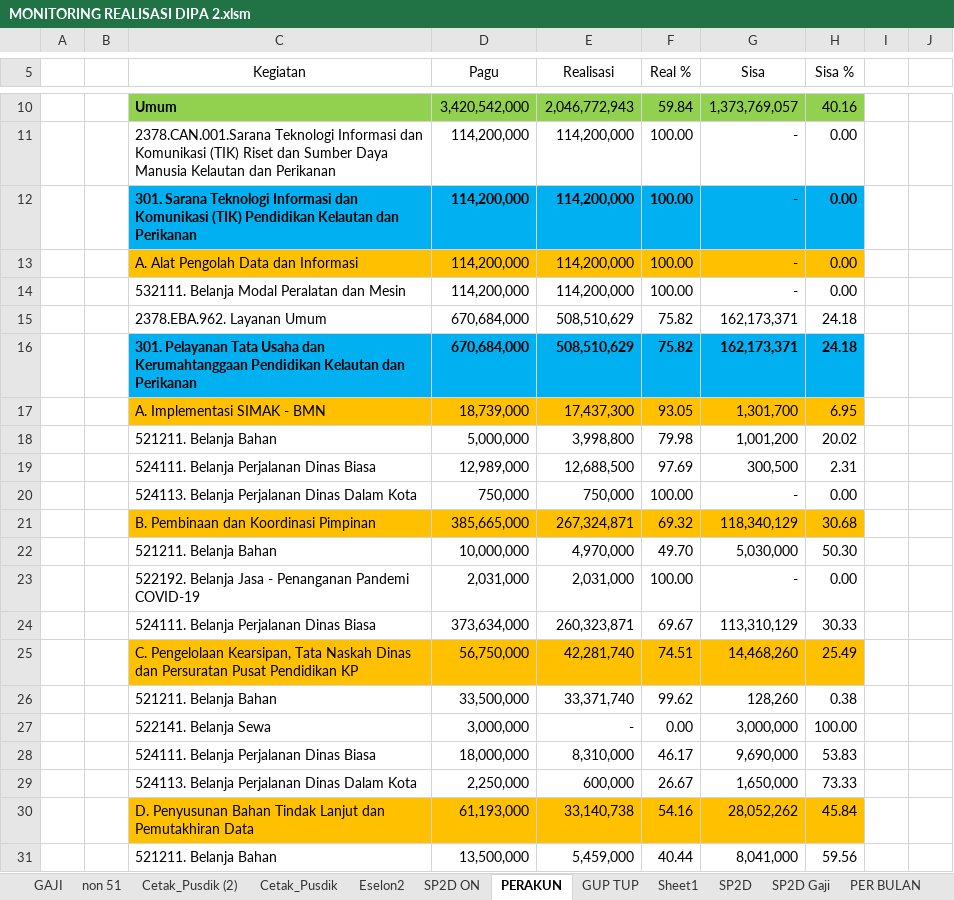
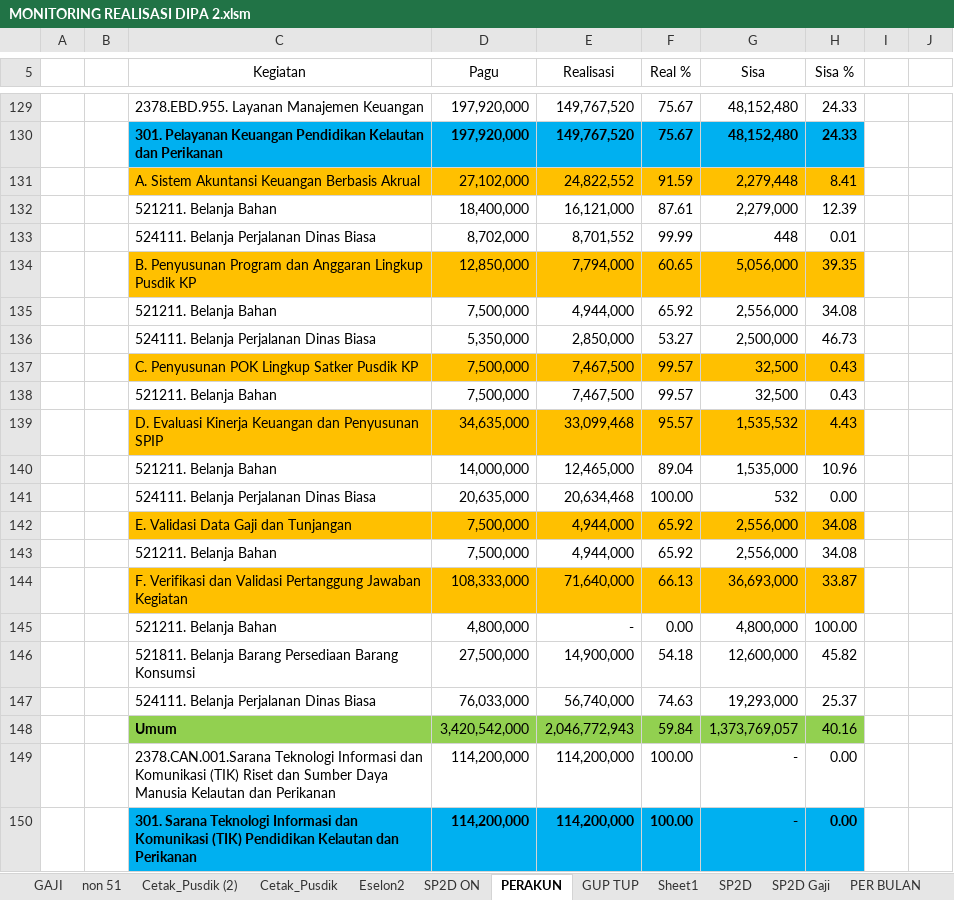
Before and after one commit to arifxl42/TA.2022, an Excel workbook: MONITORING REALISASI DIPA 2.xlsm, sheet PERAKUN, drawn as a sheet; only a part is shown, gaps mark what is left out; the shorter side is filled out with more unchanged rows; values as stored, in another font and other column widths than the file's, no borders; charts and pictures and conditional formats not drawn; the diff covers the shown part only; the diff names each change by its address in the sheet, - before the commit and + after, or states it on an @@ line.

```diff
--- a/MONITORING REALISASI DIPA 2.xlsm (sheet PERAKUN)
+++ b/MONITORING REALISASI DIPA 2.xlsm (sheet PERAKUN)
+row 129:  |  | 2378.EBD.955. Layanan Manajemen Keuangan | 197,920,000 | 149,767,520 | 75.67 | 48,152,480 | 24.33
+row 130:  |  | 301. Pelayanan Keuangan Pendidikan Kelautan dan Perikanan | 197,920,000 | 149,767,520 | 75.67 | 48,152,480 | 24.33
+row 131:  |  | A. Sistem Akuntansi Keuangan Berbasis Akrual | 27,102,000 | 24,822,552 | 91.59 | 2,279,448 | 8.41
+row 132:  |  | 521211. Belanja Bahan | 18,400,000 | 16,121,000 | 87.61 | 2,279,000 | 12.39
+row 133:  |  | 524111. Belanja Perjalanan Dinas Biasa | 8,702,000 | 8,701,552 | 99.99 | 448 | 0.01
+row 134:  |  | B. Penyusunan Program dan Anggaran Lingkup Pusdik KP | 12,850,000 | 7,794,000 | 60.65 | 5,056,000 | 39.35
+row 135:  |  | 521211. Belanja Bahan | 7,500,000 | 4,944,000 | 65.92 | 2,556,000 | 34.08
+row 136:  |  | 524111. Belanja Perjalanan Dinas Biasa | 5,350,000 | 2,850,000 | 53.27 | 2,500,000 | 46.73
+row 137:  |  | C. Penyusunan POK Lingkup Satker Pusdik KP | 7,500,000 | 7,467,500 | 99.57 | 32,500 | 0.43
+row 138:  |  | 521211. Belanja Bahan | 7,500,000 | 7,467,500 | 99.57 | 32,500 | 0.43
+row 139:  |  | D. Evaluasi Kinerja Keuangan dan Penyusunan SPIP | 34,635,000 | 33,099,468 | 95.57 | 1,535,532 | 4.43
+row 140:  |  | 521211. Belanja Bahan | 14,000,000 | 12,465,000 | 89.04 | 1,535,000 | 10.96
+row 141:  |  | 524111. Belanja Perjalanan Dinas Biasa | 20,635,000 | 20,634,468 | 100.00 | 532 | 0.00
+row 142:  |  | E. Validasi Data Gaji dan Tunjangan | 7,500,000 | 4,944,000 | 65.92 | 2,556,000 | 34.08
+row 143:  |  | 521211. Belanja Bahan | 7,500,000 | 4,944,000 | 65.92 | 2,556,000 | 34.08
+row 144:  |  | F. Verifikasi dan Validasi Pertanggung Jawaban Kegiatan | 108,333,000 | 71,640,000 | 66.13 | 36,693,000 | 33.87
+row 145:  |  | 521211. Belanja Bahan | 4,800,000 | - | 0.00 | 4,800,000 | 100.00
+row 146:  |  | 521811. Belanja Barang Persediaan Barang Konsumsi | 27,500,000 | 14,900,000 | 54.18 | 12,600,000 | 45.82
+row 147:  |  | 524111. Belanja Perjalanan Dinas Biasa | 76,033,000 | 56,740,000 | 74.63 | 19,293,000 | 25.37
```
Also changed, not shown: 124 added rows, 143 removed rows, 171 edited cells and cell formats elsewhere in this sheet, sheet PERSUBBID - Gaji, sheet PERSUBBID + GAJI, sheet SP2D, sheet PERSUBBID - Gaji Non Blokir, sheet PERSUBBID + GAJI Non Blokir, sheet DIPA2, hidden cells, charts or pictures.
